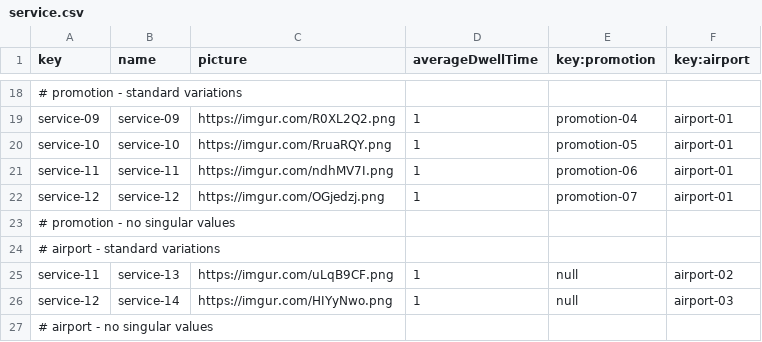
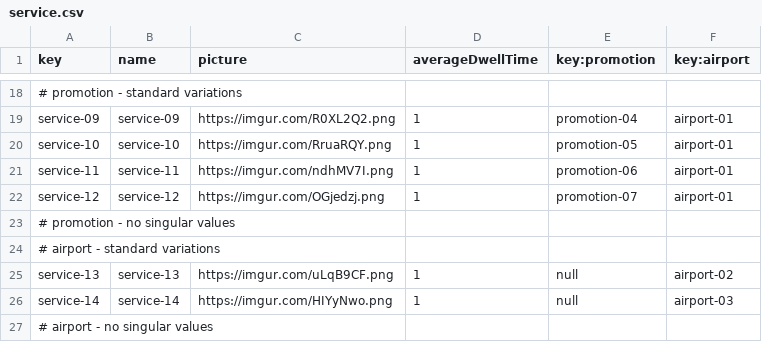
Before and after one commit to DP2-IIS-C1048/Acme-ANS-D, a CSV file: src/main/resources/WEB-INF/data/sample/service.csv, drawn as a sheet; only a part is shown, gaps mark what is left out.

Commit message:
fix: index fix

```diff
--- a/src/main/resources/WEB-INF/data/sample/service.csv
+++ b/src/main/resources/WEB-INF/data/sample/service.csv
@@ -24,4 +24,4 @@ service-12,"service-12","https://imgur.com/OGjedzj.png",1,promotion-07,airport-0
 # airport - standard variations
-service-11,"service-13","https://imgur.com/uLqB9CF.png",1,null,airport-02
-service-12,"service-14","https://imgur.com/HIYyNwo.png",1,null,airport-03
+service-13,"service-13","https://imgur.com/uLqB9CF.png",1,null,airport-02
+service-14,"service-14","https://imgur.com/HIYyNwo.png",1,null,airport-03
 # airport - no singular values
```
